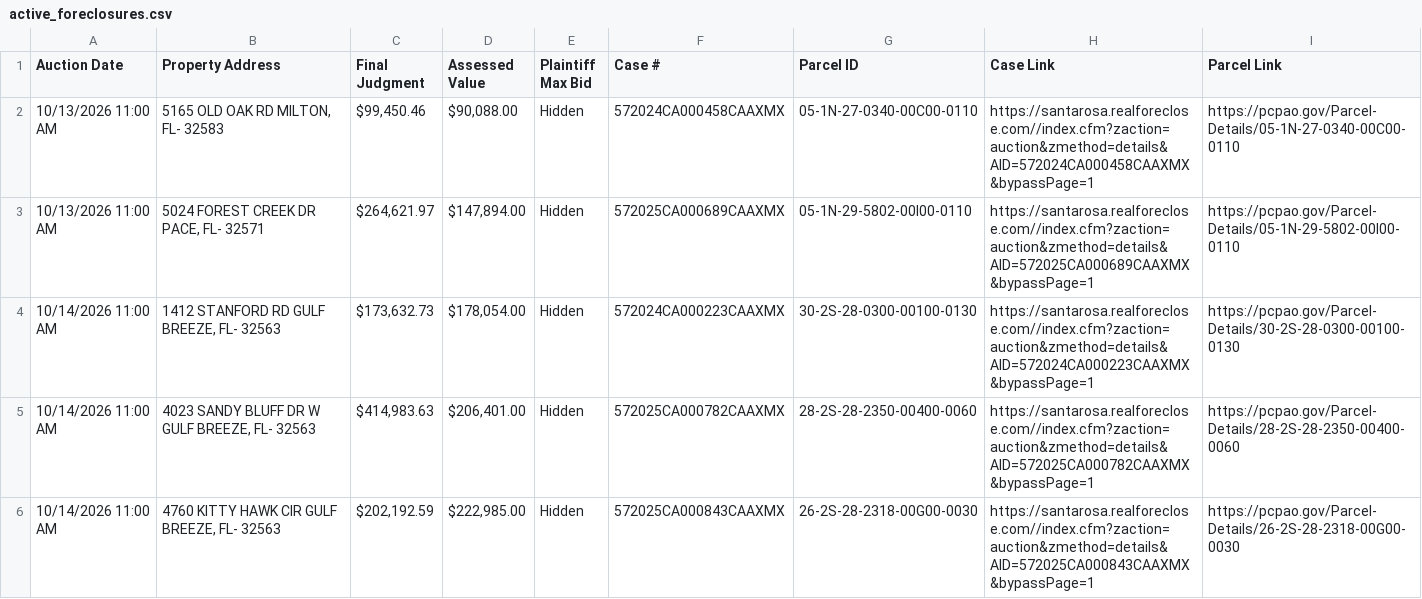
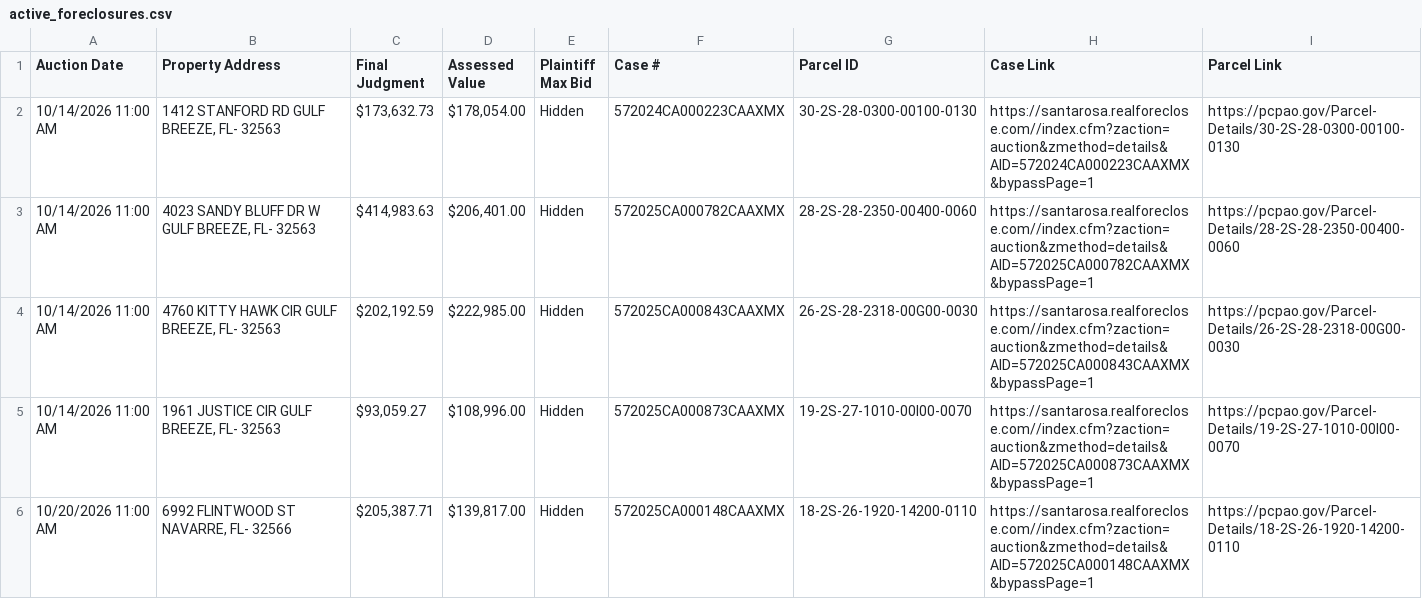
Before and after one commit to figlesias7/realforeclose-santarosa, a CSV file: data/active_foreclosures.csv, drawn as a sheet; only a part is shown; the shorter side is filled out with more unchanged rows; the diff names each change by its address in the sheet, - before the commit and + after, or states it on an @@ line.

```diff
--- a/data/active_foreclosures.csv
+++ b/data/active_foreclosures.csv
-row 2: 10/13/2026 11:00 AM | 5165 OLD OAK RD MILTON, FL- 32583 | $99,450.46 | $90,088.00 | Hidden | 572024CA000458CAAXMX | 05-1N-27-0340-00C00-0110 | https://santarosa.realforeclose.com//index.cfm?zaction=auction&zmethod=details&AID=572024CA000458CAAXMX&bypassPage=1 | https://pcpao.gov/Parcel-Details/05-1N-27-0340-00C00-0110
-row 3: 10/13/2026 11:00 AM | 5024 FOREST CREEK DR PACE, FL- 32571 | $264,621.97 | $147,894.00 | Hidden | 572025CA000689CAAXMX | 05-1N-29-5802-00I00-0110 | https://santarosa.realforeclose.com//index.cfm?zaction=auction&zmethod=details&AID=572025CA000689CAAXMX&bypassPage=1 | https://pcpao.gov/Parcel-Details/05-1N-29-5802-00I00-0110
```
Also changed, not shown: data/event_log.csv, 3 other files.
